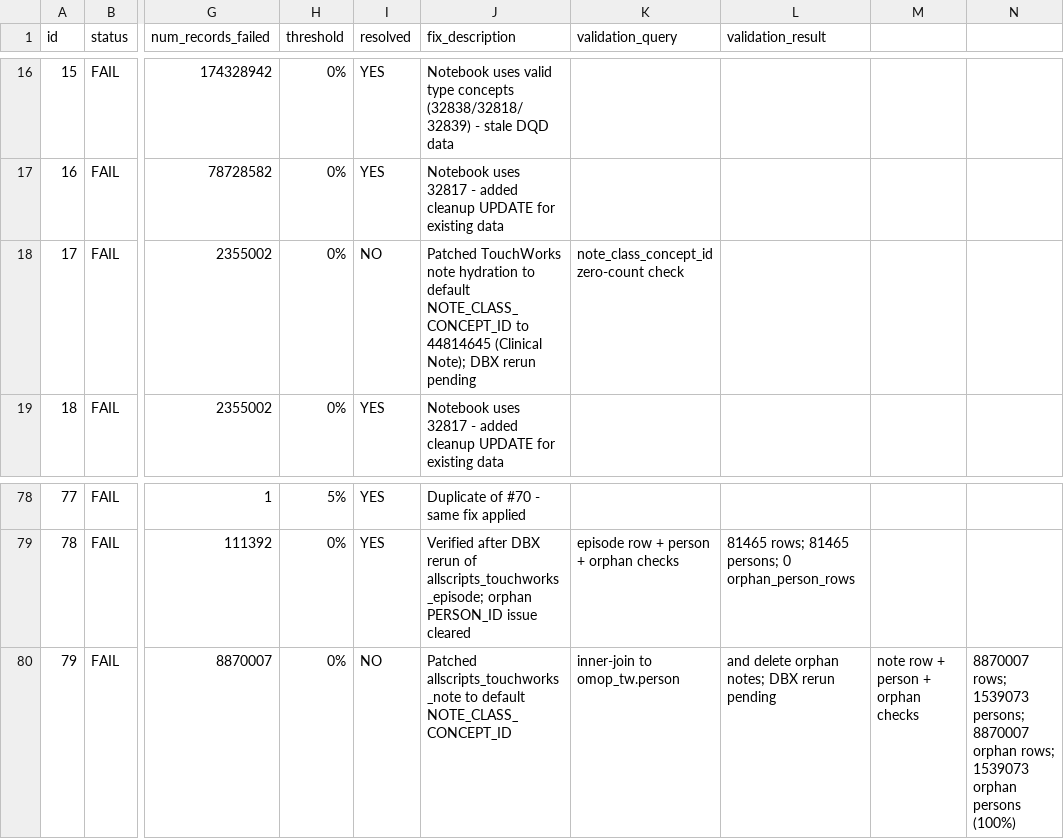
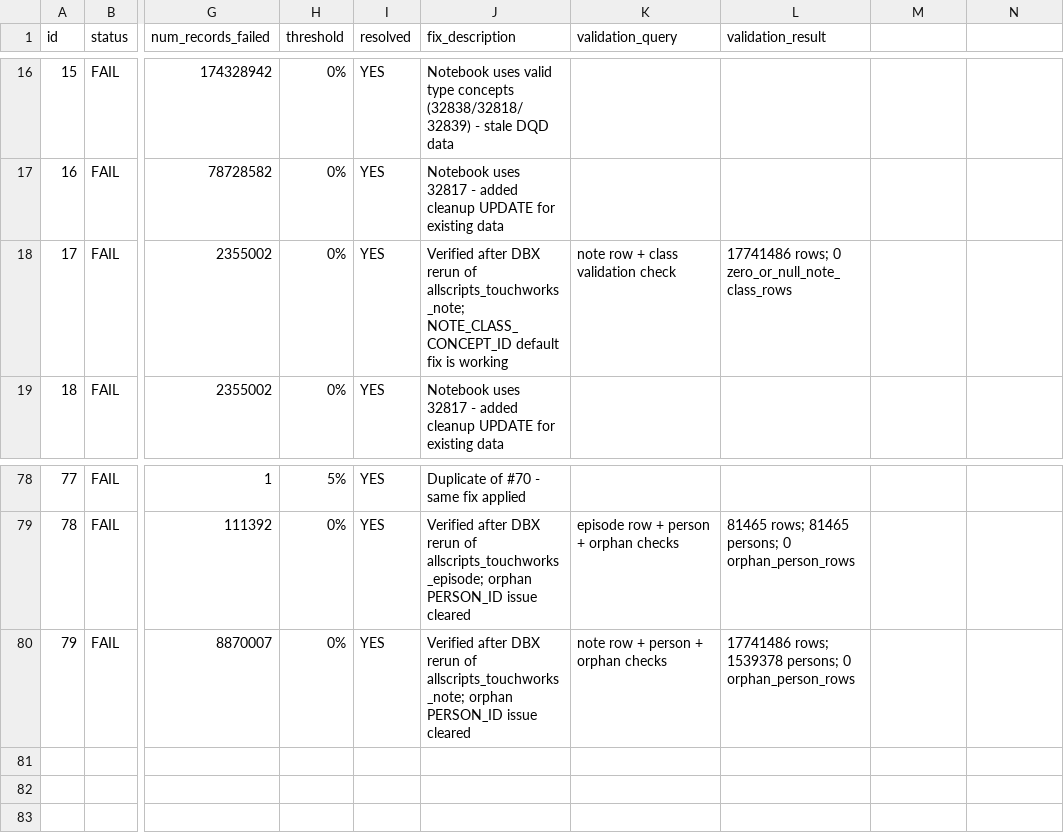
Before and after one commit to janyaibe/omop-accelerator, a CSV file: docs/touchworks_failures.csv, drawn as a sheet; only a part is shown, gaps mark what is left out; the diff names each change by its address in the sheet, - before the commit and + after, or states it on an @@ line.

Commit message:
Update TW note verification status

```diff
--- a/docs/touchworks_failures.csv
+++ b/docs/touchworks_failures.csv
-I18 (resolved): NO
+I18 (resolved): YES
-J18 (fix_description): Patched TouchWorks note hydration to default NOTE_CLASS_CONCEPT_ID to 44814645 (Clinical Note); DBX rerun pending
+J18 (fix_description): Verified after DBX rerun of allscripts_touchworks_note; NOTE_CLASS_CONCEPT_ID default fix is working
-K18 (validation_query): note_class_concept_id zero-count check
+K18 (validation_query): note row + class validation check
-L18 (validation_result): (empty)
+L18 (validation_result): 17741486 rows; 0 zero_or_null_note_class_rows
-I80 (resolved): NO
+I80 (resolved): YES
-J80 (fix_description): Patched allscripts_touchworks_note to default NOTE_CLASS_CONCEPT_ID
+J80 (fix_description): Verified after DBX rerun of allscripts_touchworks_note; orphan PERSON_ID issue cleared
-K80 (validation_query): inner-join to omop_tw.person
+K80 (validation_query): note row + person + orphan checks
-L80 (validation_result): and delete orphan notes; DBX rerun pending
+L80 (validation_result): 17741486 rows; 1539378 persons; 0 orphan_person_rows
-M80: note row + person + orphan checks
+M80: (empty)
-N80: 8870007 rows; 1539073 persons; 8870007 orphan rows; 1539073 orphan persons (100%)
+N80: (empty)
```
